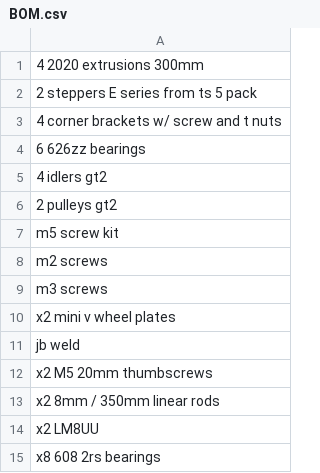
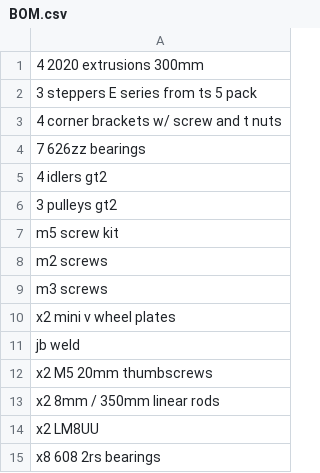
Before and after one commit to Firestorm108/Ion, a CSV file: BOM.csv, drawn as a sheet.

Commit message:
Update BOM.csv

```diff
--- a/BOM.csv
+++ b/BOM.csv
@@ -1,7 +1,7 @@
 4 2020 extrusions 300mm
-2 steppers E series from ts 5 pack
+3 steppers E series from ts 5 pack
 4 corner brackets w/ screw and t nuts
-6 626zz bearings
+7 626zz bearings
 4 idlers gt2
-2 pulleys gt2
+3 pulleys gt2
 m5 screw kit
```
